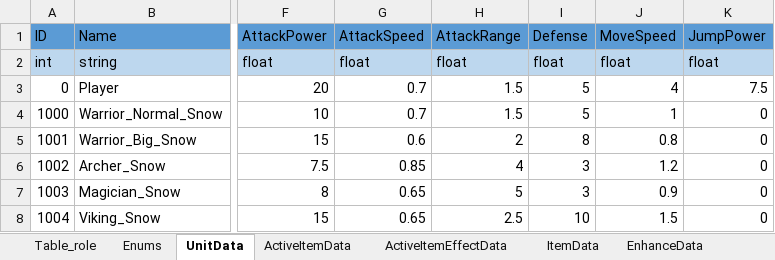
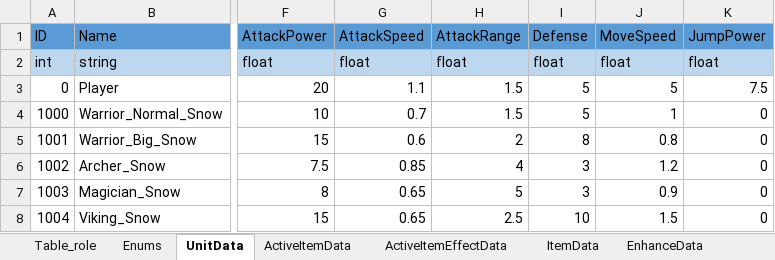
Before and after one commit to autos1123/CodeLike, an Excel workbook: Assets/DataTable/Data.xlsx, sheet UnitData, drawn as a sheet; only a part is shown, gaps mark what is left out; values as stored, in another font and other column widths than the file's, no borders; the diff names each change by its address in the sheet, - before the commit and + after, or states it on an @@ line.

```diff
--- a/Assets/DataTable/Data.xlsx (sheet UnitData)
+++ b/Assets/DataTable/Data.xlsx (sheet UnitData)
-G3 (AttackSpeed): 0.7
+G3 (AttackSpeed): 1.1
-J3 (MoveSpeed): 4
+J3 (MoveSpeed): 5
```
Also changed, not shown: sheet EnhanceData, 3 other files.
